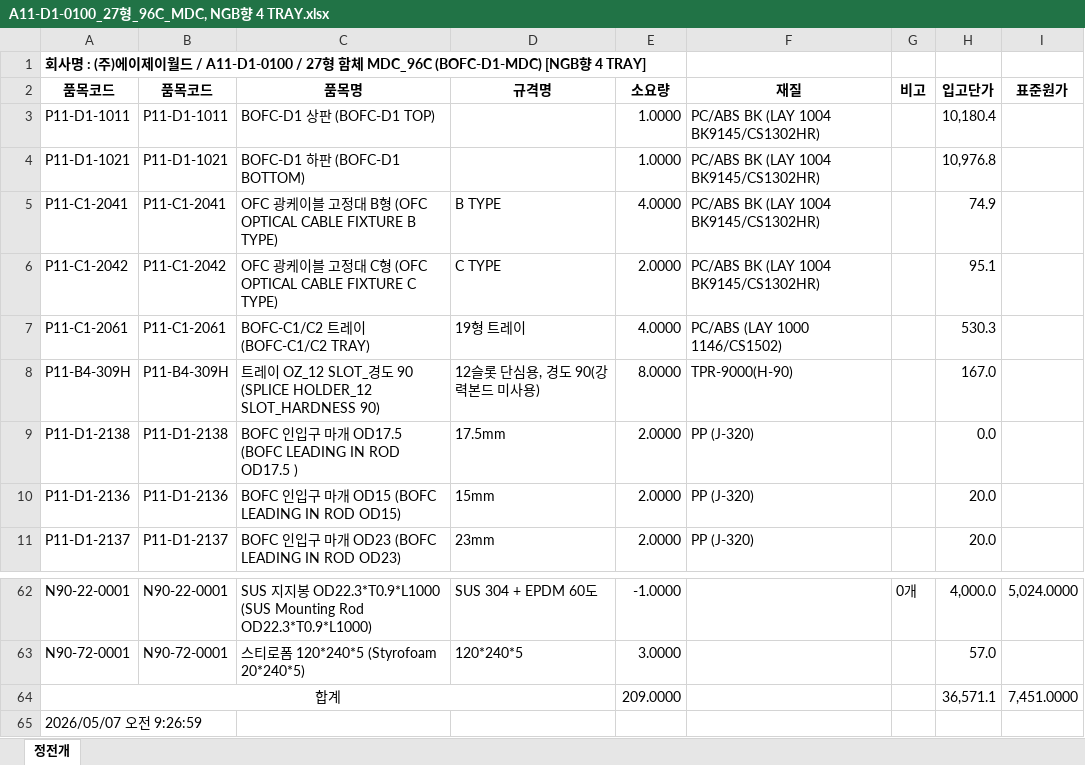
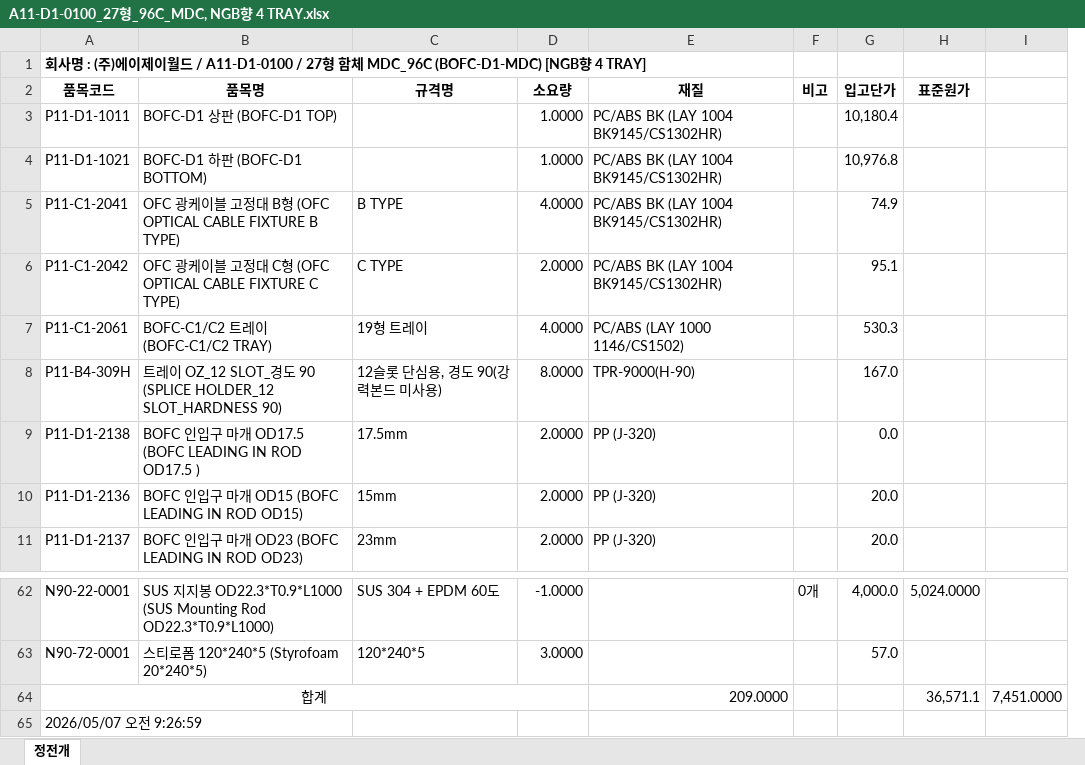
Before and after one commit to 1deokline-a11y/BMS, an Excel workbook: A11-D1-0000/A11-D1-0100_27형_96C_MDC, NGB향 4 TRAY.xlsx, sheet 정전개, drawn as a sheet; only a part is shown, gaps mark what is left out; values as stored, in another font and other column widths than the file's, no borders; removed rows and columns are numbered as before the commit, all else as after; the diff names each change by its address in the sheet, - before the commit and + after, or states it on an @@ line.

```diff
--- a/A11-D1-0000/A11-D1-0100_27형_96C_MDC, NGB향 4 TRAY.xlsx (sheet 정전개)
+++ b/A11-D1-0000/A11-D1-0100_27형_96C_MDC, NGB향 4 TRAY.xlsx (sheet 정전개)
-column B (품목코드), rows 3-11: P11-D1-1011 | P11-D1-1021 | P11-C1-2041 | P11-C1-2042 | P11-C1-2061 | P11-B4-309H | P11-D1-2138 | P11-D1-2136 | P11-D1-2137; rows 62-63: N90-22-0001 | N90-72-0001
+column I, row 64: 7,451.0000
-A64:D64 merged
+A64:D64 merged
-D64 (소요량): 209.0000
+D64 (소요량): (empty)
-E64 (재질): (empty)
+E64 (재질): 209.0000
-G64 (입고단가): 36,571.1
+G64 (입고단가): (empty)
-H64 (표준원가): 7,451.0000
+H64 (표준원가): 36,571.1
```
Also changed, not shown: A11-D1-0000/A11-D1-0000_27형_기본.xlsx, A11-D1-0000/A11-D1-0010_27형_96C_OFC-G-R-27, K9078570.xlsx, 5 other files.
